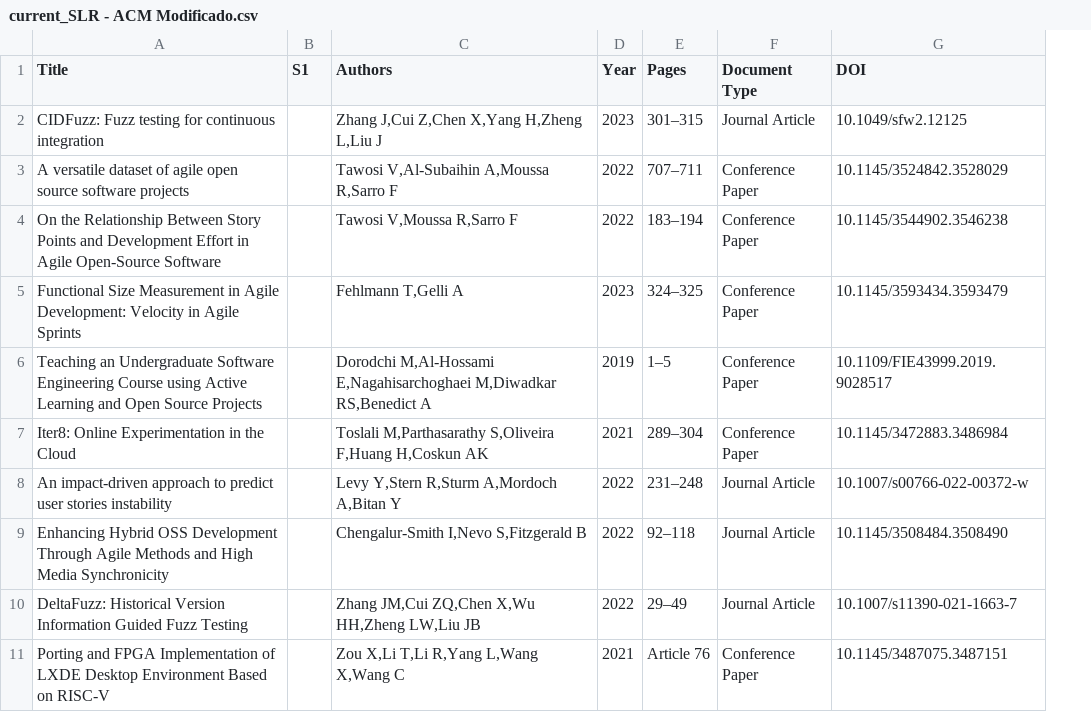
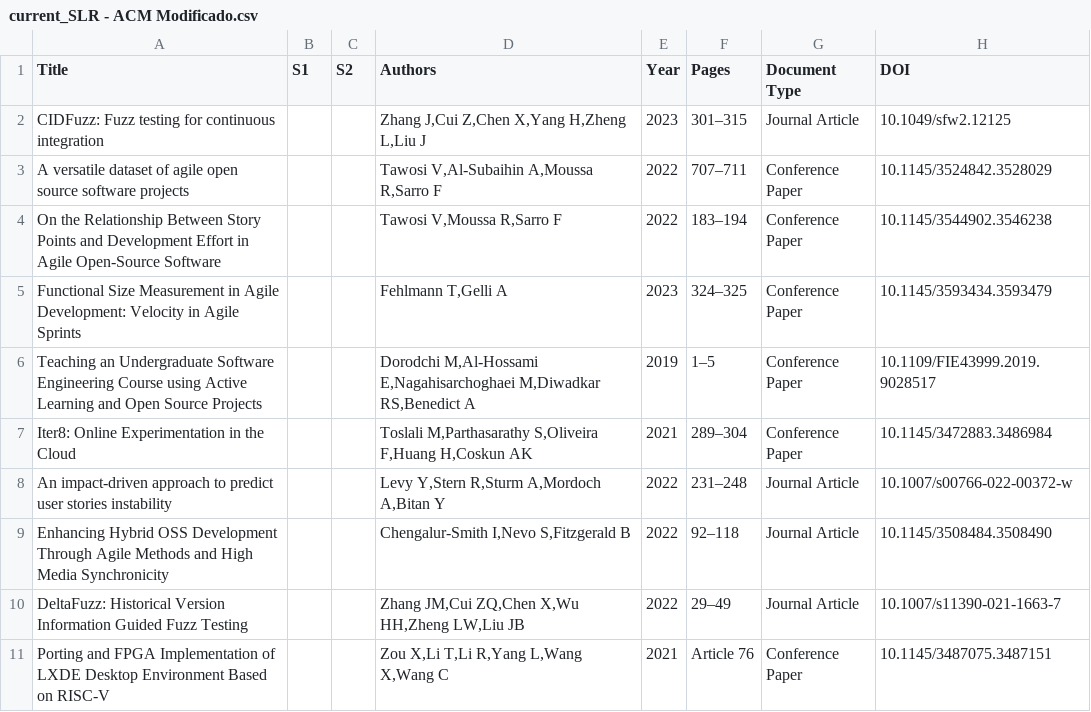
Before and after one commit to Lucack/Agile_and_FLOSS, a CSV file: Resultado S1/current_SLR - ACM Modificado.csv, drawn as a sheet; only a part is shown; the diff names each change by its address in the sheet, - before the commit and + after, or states it on an @@ line.

```diff
--- a/Resultado S1/current_SLR - ACM Modificado.csv
+++ b/Resultado S1/current_SLR - ACM Modificado.csv
+column C (S2), empty
```
Also changed, not shown: Resultado S1/current_SLR - Scopus Modificado.csv.
